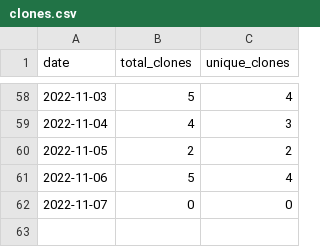
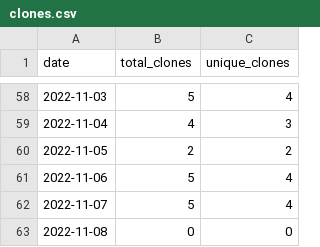
Before and after one commit to MatthewBentz/Comp2710, a CSV file: .traffic/clones.csv, drawn as a sheet; only a part is shown, gaps mark what is left out.

Commit message:
Updating repository traffic graph

```diff
--- a/.traffic/clones.csv
+++ b/.traffic/clones.csv
@@ -61,2 +61,3 @@ date,total_clones,unique_clones
 2022-11-06,5,4
-2022-11-07,0,0
+2022-11-07,5,4
+2022-11-08,0,0
```
Also changed, not shown: .traffic/views.csv, 3 other files.
